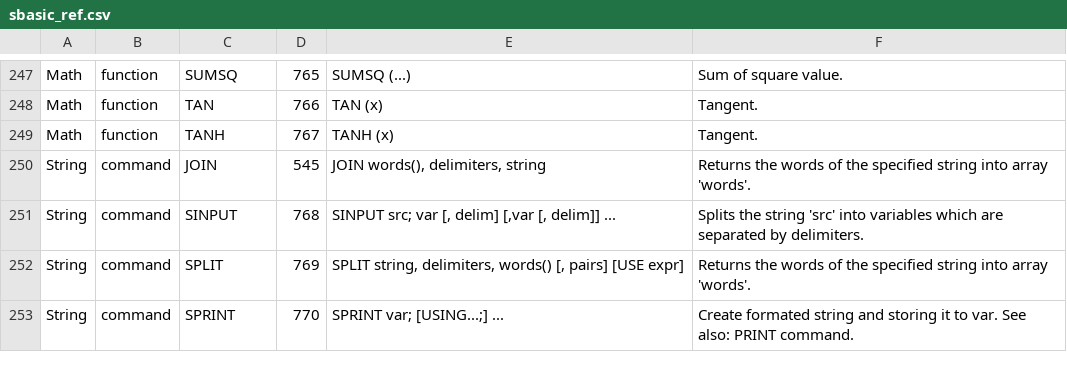
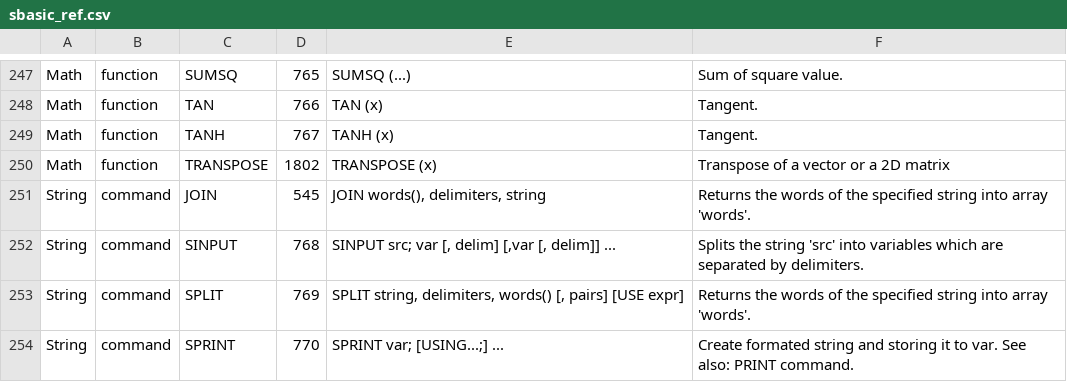
Before and after one commit to smallbasic/SmallBASIC, a CSV file: documentation/sbasic_ref.csv, drawn as a sheet; only a part is shown, gaps mark what is left out; the diff names each change by its address in the sheet, - before the commit and + after, or states it on an @@ line.

Commit message:
Add TRANSPOSE

```diff
--- a/documentation/sbasic_ref.csv
+++ b/documentation/sbasic_ref.csv
+row 250: Math | function | TRANSPOSE | 1802 | TRANSPOSE (x) | Transpose of a vector or a 2D matrix
```
